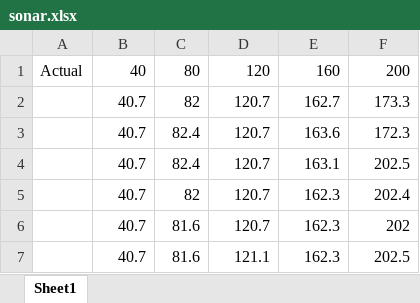
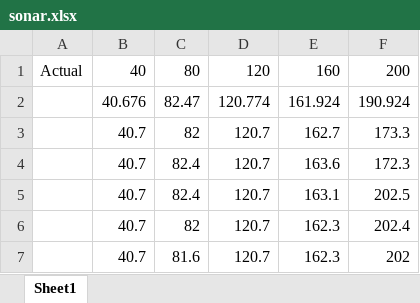
Before and after one commit to Nateguana/Vex-Code, an Excel workbook: sonar.xlsx, sheet Sheet1, drawn as a sheet; only a part is shown; the shorter side is filled out with more unchanged rows; values as stored, in another font and other column widths than the file's, no borders; charts and pictures not drawn; the diff names each change by its address in the sheet, - before the commit and + after, or states it on an @@ line.

```diff
--- a/sonar.xlsx (sheet Sheet1)
+++ b/sonar.xlsx (sheet Sheet1)
+row 2:  | 40.676 | 82.47 | 120.774 | 161.924 | 190.924
```
Also changed, not shown: charts or pictures, 8 other files.
